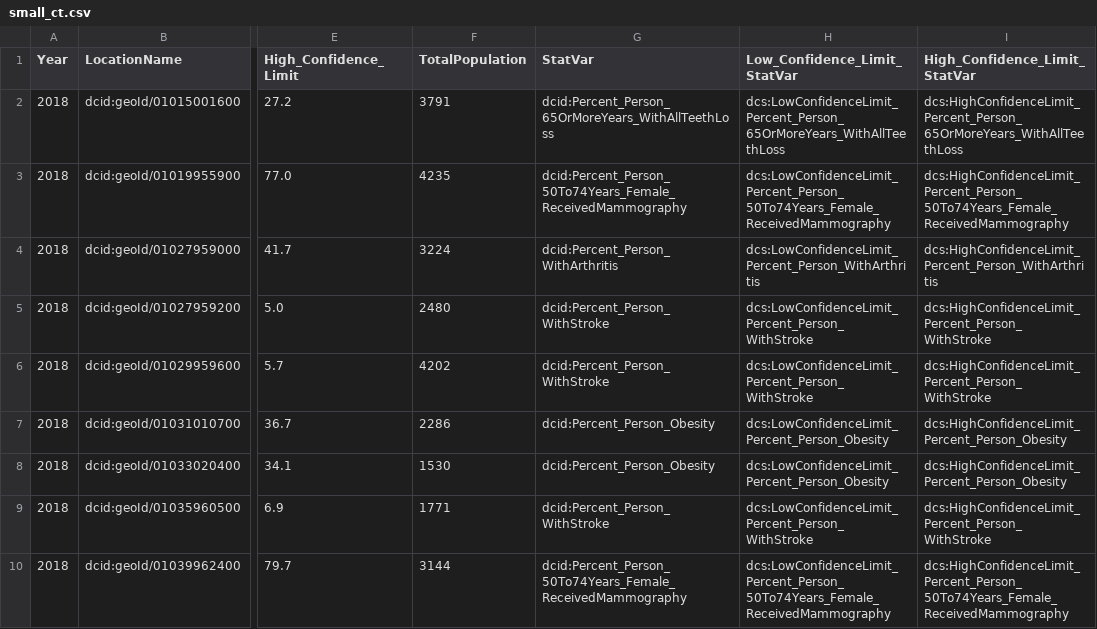
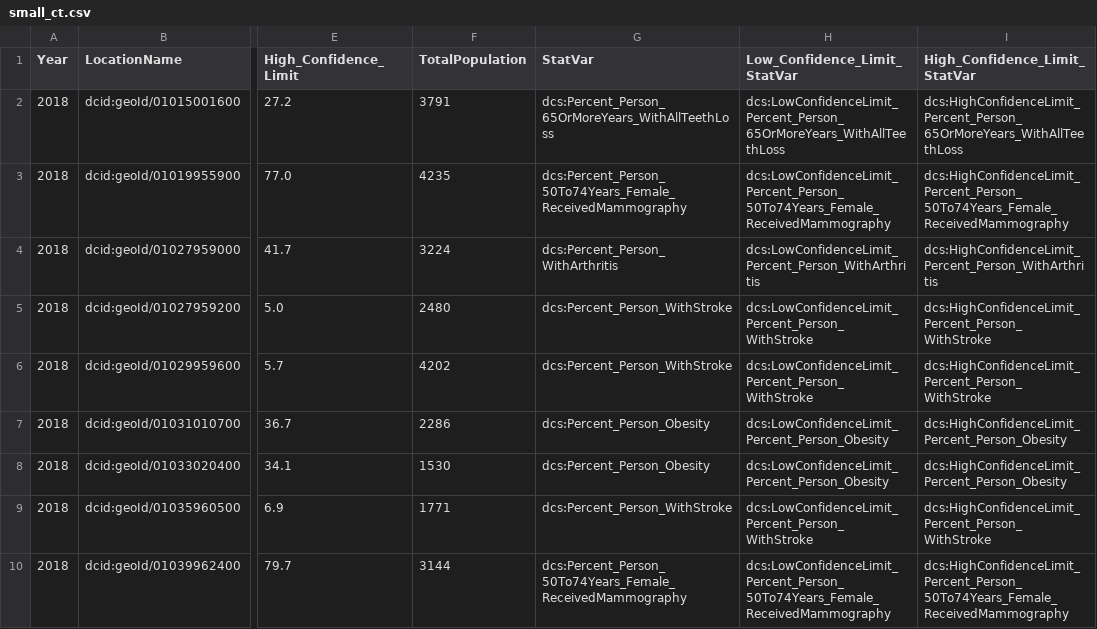
Before and after one commit to padma-g/data, a CSV file: scripts/mcf/small_ct.csv, drawn as a sheet; only a part is shown, gaps mark what is left out; the diff names each change by its address in the sheet, - before the commit and + after, or states it on an @@ line.

Commit message:
Update small_ct.csv

```diff
--- a/scripts/mcf/small_ct.csv
+++ b/scripts/mcf/small_ct.csv
-G2 (StatVar): dcid:Percent_Person_65OrMoreYears_WithAllTeethLoss
+G2 (StatVar): dcs:Percent_Person_65OrMoreYears_WithAllTeethLoss
-G3 (StatVar): dcid:Percent_Person_50To74Years_Female_ReceivedMammography
+G3 (StatVar): dcs:Percent_Person_50To74Years_Female_ReceivedMammography
-G4 (StatVar): dcid:Percent_Person_WithArthritis
+G4 (StatVar): dcs:Percent_Person_WithArthritis
-G5:G6 (StatVar): dcid:Percent_Person_WithStroke
+G5:G6 (StatVar): dcs:Percent_Person_WithStroke
-G7:G8 (StatVar): dcid:Percent_Person_Obesity
+G7:G8 (StatVar): dcs:Percent_Person_Obesity
-G9 (StatVar): dcid:Percent_Person_WithStroke
+G9 (StatVar): dcs:Percent_Person_WithStroke
-G10 (StatVar): dcid:Percent_Person_50To74Years_Female_ReceivedMammography
+G10 (StatVar): dcs:Percent_Person_50To74Years_Female_ReceivedMammography
```
